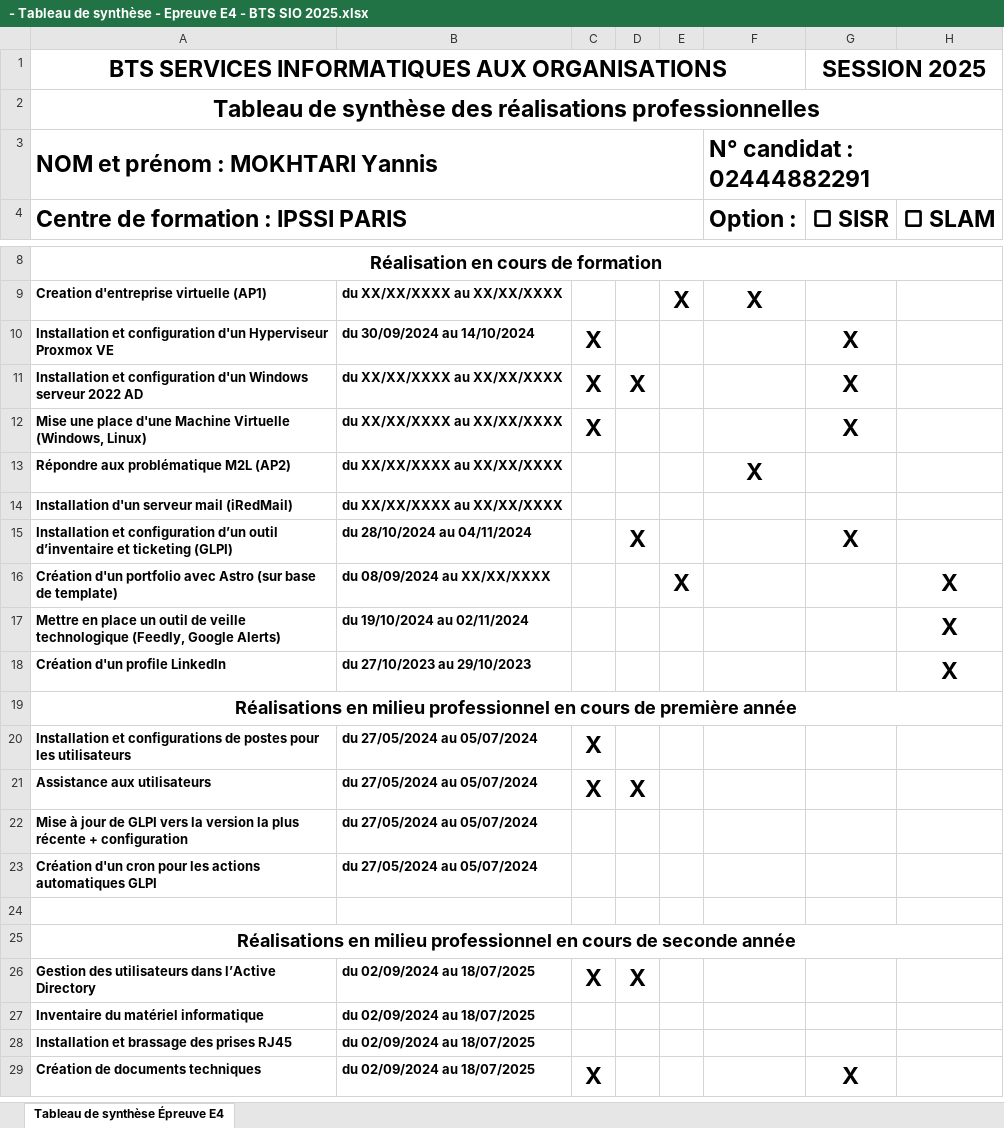
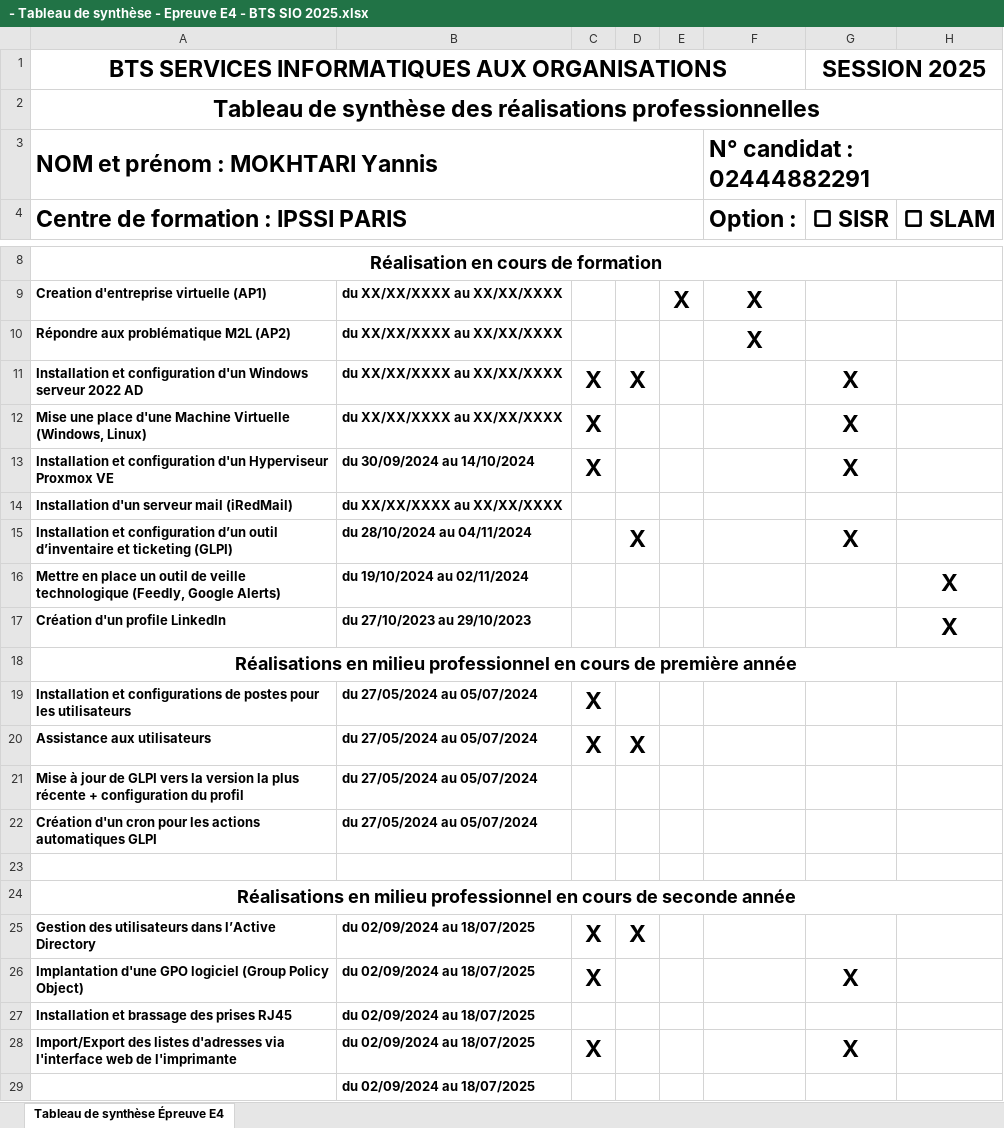
Before and after one commit to mokhtari-yannis/Portfolio, an Excel workbook: public/assets/- Tableau de synthèse - Epreuve E4 - BTS SIO 2025.xlsx, sheet Tableau de synthèse Épreuve E4, drawn as a sheet; only a part is shown, gaps mark what is left out; values as stored, in another font and other column widths than the file's, no borders; charts and pictures not drawn; removed rows and columns are numbered as before the commit, all else as after; the diff names each change by its address in the sheet, - before the commit and + after, or states it on an @@ line.

```diff
--- a/public/assets/- Tableau de synthèse - Epreuve E4 - BTS SIO 2025.xlsx (sheet Tableau de synthèse Épreuve E4)
+++ b/public/assets/- Tableau de synthèse - Epreuve E4 - BTS SIO 2025.xlsx (sheet Tableau de synthèse Épreuve E4)
@@ row 13 moved to row 10: Répondre aux problématique M2L (AP2) @@
@@ row 10 moved to row 13: Installation et configuration d'un Hyper… @@
-row 16: Création d'un portfolio avec Astro (sur base de template) | du 08/09/2024 au XX/XX/XXXX |  |  | X |  |  | X
-A21: …+ configuration
+A21: …+ configuration du profil
-row 27: Inventaire du matériel informatique | du 02/09/2024 au 18/07/2025
+row 26: Implantation d'une GPO logiciel (Group Policy Object) | du 02/09/2024 au 18/07/2025 | X |  |  |  | X
-A28: Création de documents techniques
+A28: Import/Export des listes d'adresses via l'interface web de l'imprimante
+row 29:  | du 02/09/2024 au 18/07/2025
```
Also changed, not shown: 28 other files.
